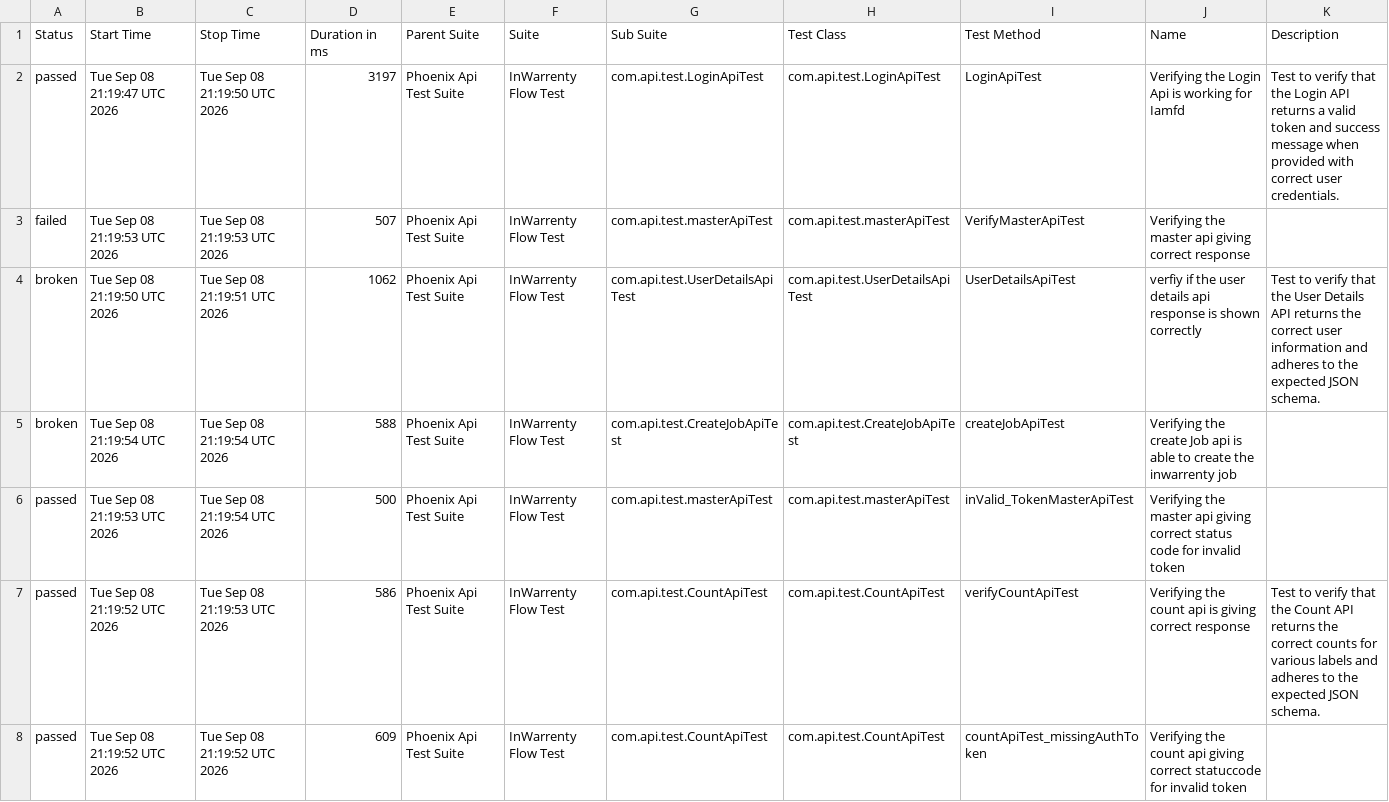
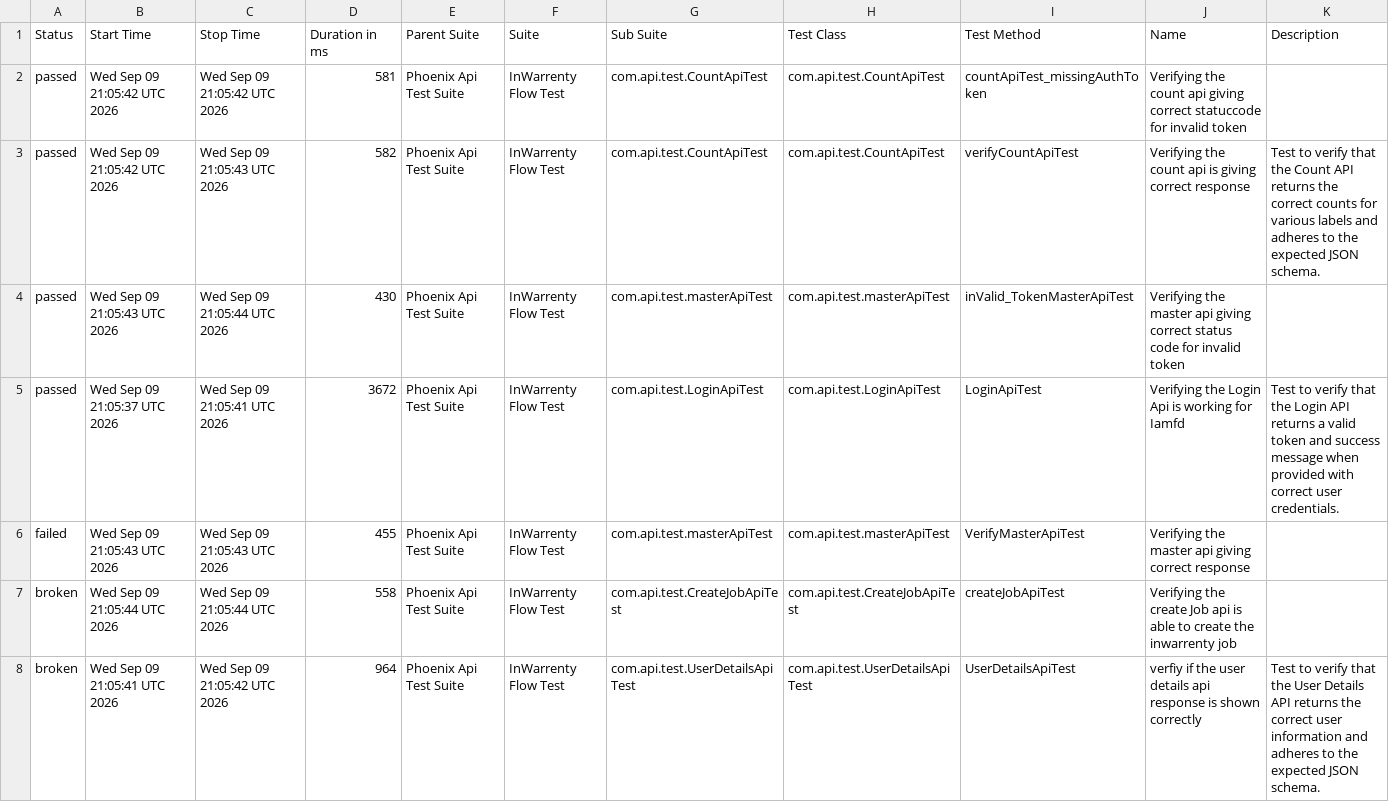
Before and after one commit to ganeshbs98/UI_APIFrameWork, a CSV file: data/suites.csv, drawn as a sheet.

```diff
--- a/data/suites.csv
+++ b/data/suites.csv
@@ -1,8 +1,8 @@
 "Status","Start Time","Stop Time","Duration in ms","Parent Suite","Suite","Sub Suite","Test Class","Test Method","Name","Description"
-"passed","Tue Sep 08 21:19:47 UTC 2026","Tue Sep 08 21:19:50 UTC 2026","3197","Phoenix Api Test Suite","InWarrenty Flow Test","com.api.test.LoginApiTest","com.api.test.LoginApiTest","LoginApiTest","Verifying the Login Api is working for Iamfd","Test to verify that the Login API returns a valid token and success message when provided with correct user credentials."
-"failed","Tue Sep 08 21:19:53 UTC 2026","Tue Sep 08 21:19:53 UTC 2026","507","Phoenix Api Test Suite","InWarrenty Flow Test","com.api.test.masterApiTest","com.api.test.masterApiTest","VerifyMasterApiTest","Verifying the master api giving correct response",""
-"broken","Tue Sep 08 21:19:50 UTC 2026","Tue Sep 08 21:19:51 UTC 2026","1062","Phoenix Api Test Suite","InWarrenty Flow Test","com.api.test.UserDetailsApiTest","com.api.test.UserDetailsApiTest","UserDetailsApiTest","verfiy if the user details api response is  shown correctly","Test to verify that the User Details API returns the correct user information and adheres to the expected JSON schema."
-"broken","Tue Sep 08 21:19:54 UTC 2026","Tue Sep 08 21:19:54 UTC 2026","588","Phoenix Api Test Suite","InWarrenty Flow Test","com.api.test.CreateJobApiTest","com.api.test.CreateJobApiTest","createJobApiTest","Verifying the create Job api is able to create the inwarrenty job",""
-"passed","Tue Sep 08 21:19:53 UTC 2026","Tue Sep 08 21:19:54 UTC 2026","500","Phoenix Api Test Suite","InWarrenty Flow Test","com.api.test.masterApiTest","com.api.test.masterApiTest","inValid_TokenMasterApiTest","Verifying the master api giving correct status code for invalid token",""
-"passed","Tue Sep 08 21:19:52 UTC 2026","Tue Sep 08 21:19:53 UTC 2026","586","Phoenix Api Test Suite","InWarrenty Flow Test","com.api.test.CountApiTest","com.api.test.CountApiTest","verifyCountApiTest","Verifying the count api  is giving correct response","Test to verify that the Count API returns the correct counts for various labels and adheres to the expected JSON schema."
-"passed","Tue Sep 08 21:19:52 UTC 2026","Tue Sep 08 21:19:52 UTC 2026","609","Phoenix Api Test Suite","InWarrenty Flow Test","com.api.test.CountApiTest","com.api.test.CountApiTest","countApiTest_missingAuthToken","Verifying the count api giving correct statuccode for invalid token",""
+"passed","Wed Sep 09 21:05:42 UTC 2026","Wed Sep 09 21:05:42 UTC 2026","581","Phoenix Api Test Suite","InWarrenty Flow Test","com.api.test.CountApiTest","com.api.test.CountApiTest","countApiTest_missingAuthToken","Verifying the count api giving correct statuccode for invalid token",""
+"passed","Wed Sep 09 21:05:42 UTC 2026","Wed Sep 09 21:05:43 UTC 2026","582","Phoenix Api Test Suite","InWarrenty Flow Test","com.api.test.CountApiTest","com.api.test.CountApiTest","verifyCountApiTest","Verifying the count api  is giving correct response","Test to verify that the Count API returns the correct counts for various labels and adheres to the expected JSON schema."
+"passed","Wed Sep 09 21:05:43 UTC 2026","Wed Sep 09 21:05:44 UTC 2026","430","Phoenix Api Test Suite","InWarrenty Flow Test","com.api.test.masterApiTest","com.api.test.masterApiTest","inValid_TokenMasterApiTest","Verifying the master api giving correct status code for invalid token",""
+"passed","Wed Sep 09 21:05:37 UTC 2026","Wed Sep 09 21:05:41 UTC 2026","3672","Phoenix Api Test Suite","InWarrenty Flow Test","com.api.test.LoginApiTest","com.api.test.LoginApiTest","LoginApiTest","Verifying the Login Api is working for Iamfd","Test to verify that the Login API returns a valid token and success message when provided with correct user credentials."
+"failed","Wed Sep 09 21:05:43 UTC 2026","Wed Sep 09 21:05:43 UTC 2026","455","Phoenix Api Test Suite","InWarrenty Flow Test","com.api.test.masterApiTest","com.api.test.masterApiTest","VerifyMasterApiTest","Verifying the master api giving correct response",""
+"broken","Wed Sep 09 21:05:44 UTC 2026","Wed Sep 09 21:05:44 UTC 2026","558","Phoenix Api Test Suite","InWarrenty Flow Test","com.api.test.CreateJobApiTest","com.api.test.CreateJobApiTest","createJobApiTest","Verifying the create Job api is able to create the inwarrenty job",""
+"broken","Wed Sep 09 21:05:41 UTC 2026","Wed Sep 09 21:05:42 UTC 2026","964","Phoenix Api Test Suite","InWarrenty Flow Test","com.api.test.UserDetailsApiTest","com.api.test.UserDetailsApiTest","UserDetailsApiTest","verfiy if the user details api response is  shown correctly","Test to verify that the User Details API returns the correct user information and adheres to the expected JSON schema."
```
Also changed, not shown: data/behaviors.csv, 48 other files.
